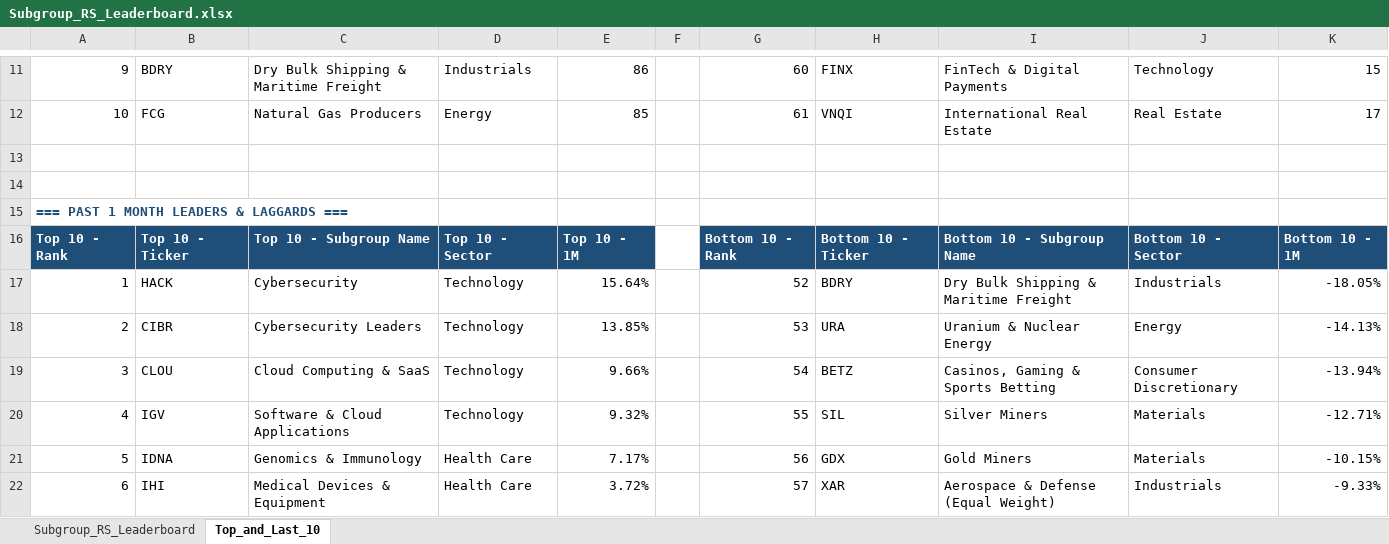
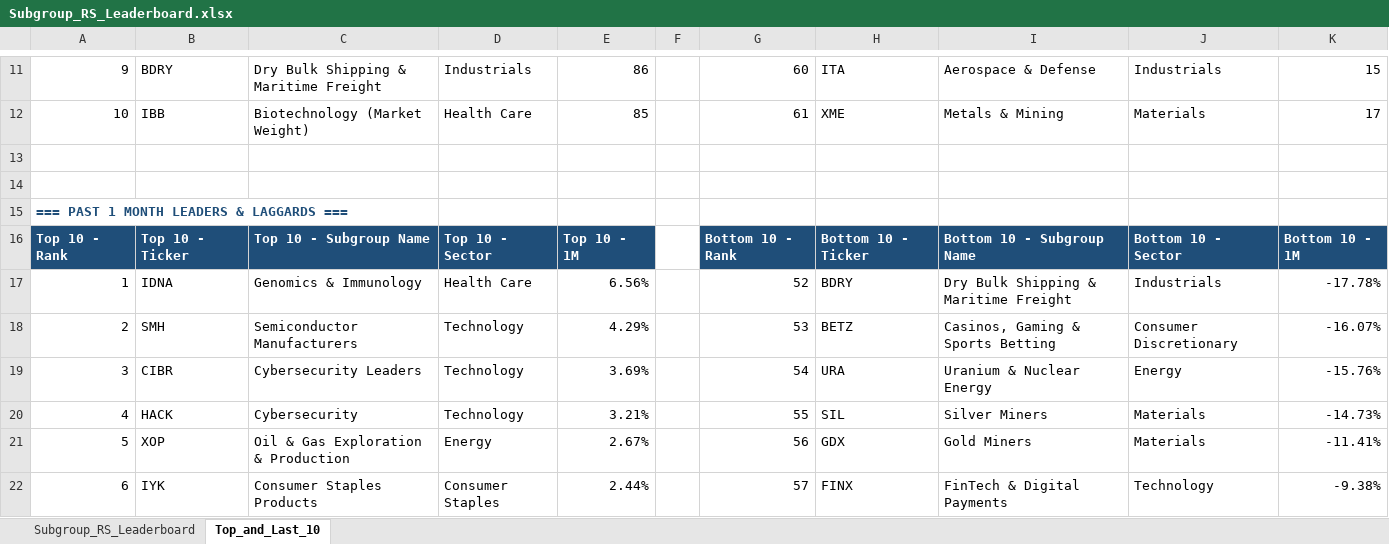
Before and after one commit to Jamesssurfer/SubGroup-Tracker, an Excel workbook: Subgroup_RS_Leaderboard.xlsx, sheet Top_and_Last_10, drawn as a sheet; only a part is shown, gaps mark what is left out; values as stored, in another font and other column widths than the file's, no borders; formulas without a stored value are shown as written; removed rows and columns are numbered as before the commit, all else as after; the diff covers the shown part only; the diff names each change by its address in the sheet, - before the commit and + after, or states it on an @@ line.

```diff
--- a/Subgroup_RS_Leaderboard.xlsx (sheet Top_and_Last_10)
+++ b/Subgroup_RS_Leaderboard.xlsx (sheet Top_and_Last_10)
-H11: FINX
+H11: ITA
-I11: FinTech & Digital Payments
+I11: Aerospace & Defense
-J11: Technology
+J11: Industrials
-B12: FCG
+B12: IBB
-C12: Natural Gas Producers
+C12: Biotechnology (Market Weight)
-D12: Energy
+D12: Health Care
-H12: VNQI
+H12: XME
-I12: International Real Estate
+I12: Metals & Mining
-J12: Real Estate
+J12: Materials
-B17: HACK
+B17: IDNA
-C17: Cybersecurity
+C17: Genomics & Immunology
-D17: Technology
+D17: Health Care
-E17: 15.64%
+E17: 6.56%
-K17: -18.05%
+K17: -17.78%
+row 18: 2 | SMH | Semiconductor Manufacturers | Technology | 4.29% |  | 53 | BETZ | Casinos, Gaming & Sports Betting | Consumer Discretionary | -16.07%
-A19: 2
+A19: 3
-E19: 13.85%
+E19: 3.69%
-G19: 53
+G19: 54
-K19: -14.13%
+K19: -15.76%
-row 19: 3 | CLOU | Cloud Computing & SaaS | Technology | 9.66% |  | 54 | BETZ | Casinos, Gaming & Sports Betting | Consumer Discretionary | -13.94%
-B20: IGV
+B20: HACK
-C20: Software & Cloud Applications
+C20: Cybersecurity
-E20: 9.32%
+E20: 3.21%
-K20: -12.71%
+K20: -14.73%
-B21: IDNA
+B21: XOP
-C21: Genomics & Immunology
+C21: Oil & Gas Exploration & Production
-D21: Health Care
+D21: Energy
-E21: 7.17%
+E21: 2.67%
-K21: -10.15%
+K21: -11.41%
-row 22: 6 | IHI | Medical Devices & Equipment | Health Care | 3.72% |  | 57 | XAR | Aerospace & Defense (Equal Weight) | Industrials | -9.33%
+row 22: 6 | IYK | Consumer Staples Products | Consumer Staples | 2.44% |  | 57 | FINX | FinTech & Digital Payments | Technology | -9.38%
```
Also changed, not shown: 11 added rows, 11 removed rows and 162 edited cells elsewhere in this sheet, sheet Subgroup_RS_Leaderboard.
